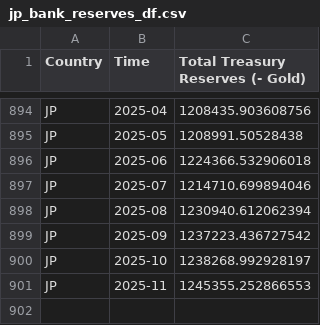
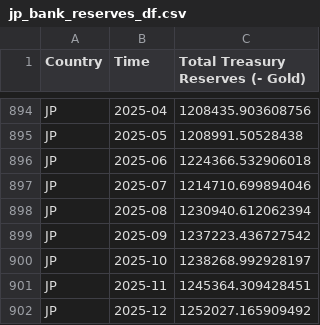
Before and after one commit to EliaLand/PVAR_japan_endogenous_money, a CSV file: Data/Aggregated/jp_bank_reserves_df.csv, drawn as a sheet; only a part is shown, gaps mark what is left out.

```diff
--- a/Data/Aggregated/jp_bank_reserves_df.csv
+++ b/Data/Aggregated/jp_bank_reserves_df.csv
@@ -900,2 +900,3 @@ JP,2025-09,1237223.436727542
 JP,2025-10,1238268.992928197
-JP,2025-11,1245355.252866553
+JP,2025-11,1245364.309428451
+JP,2025-12,1252027.165909492
```
Also changed, not shown: Data/Aggregated/jp_policy_rate_df.csv, 5 other files.
